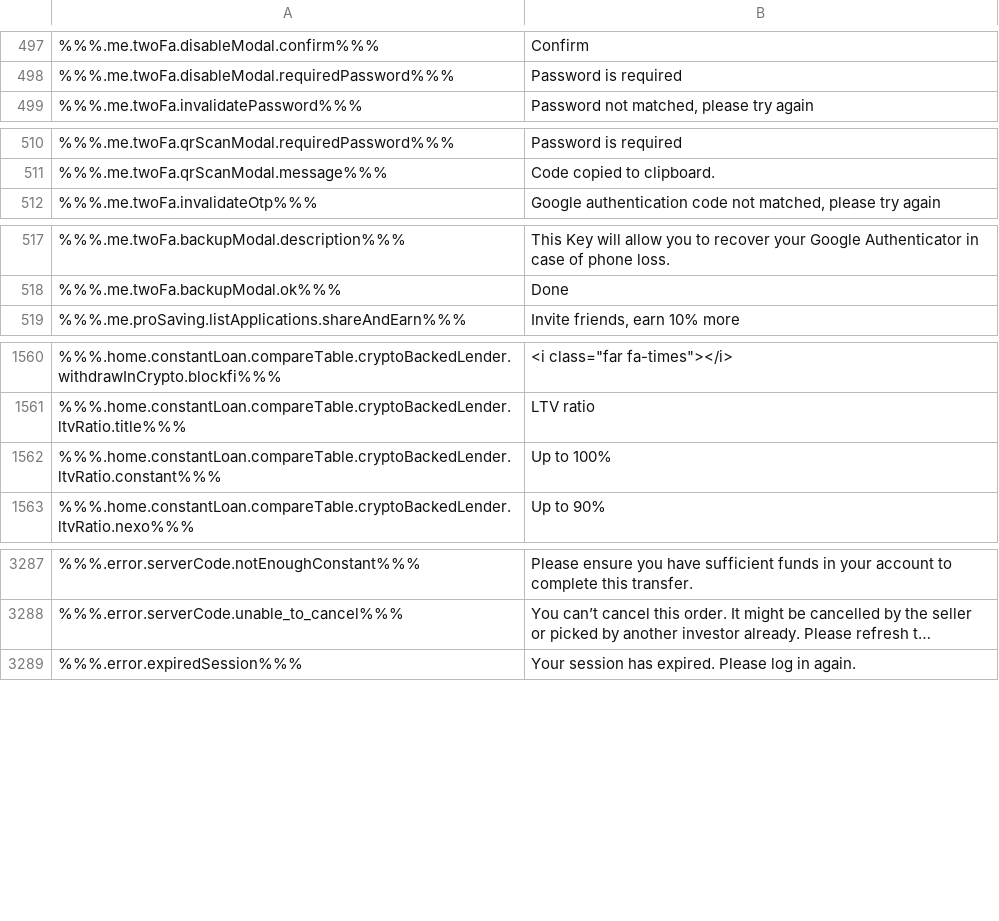
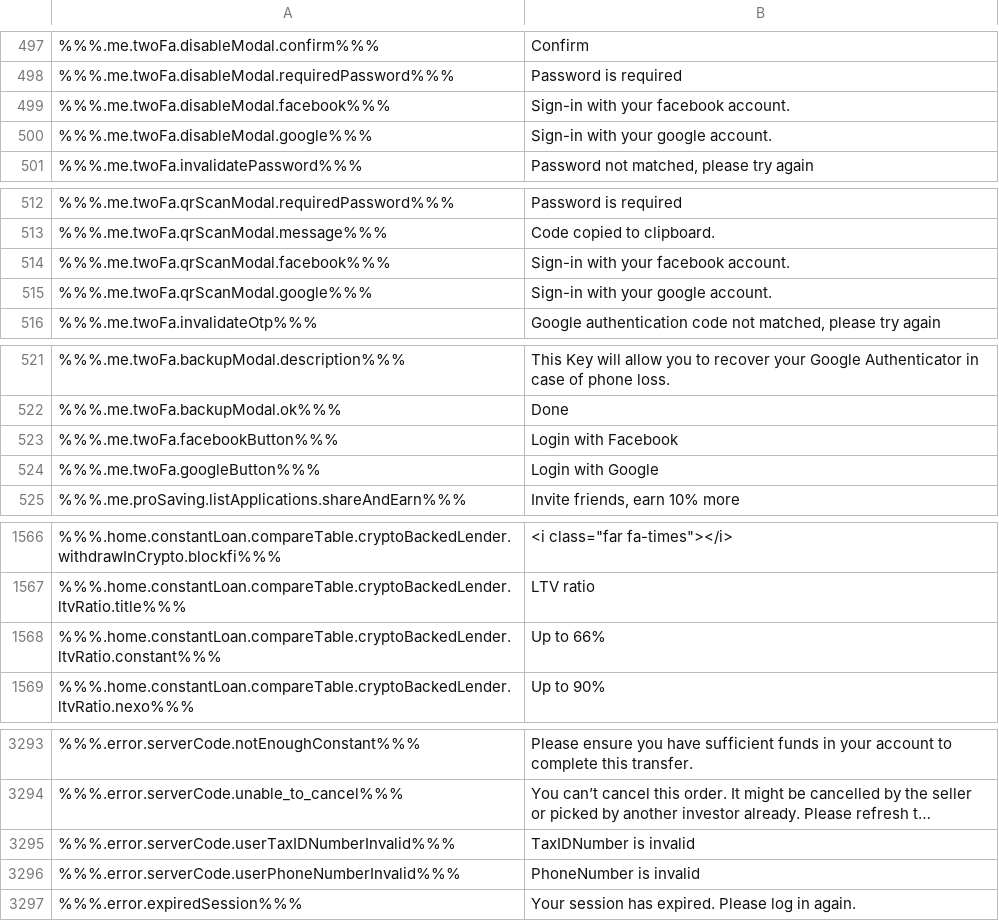
Before and after one commit to duyhtq/constant-web-i18n, a CSV file: store/en.csv, drawn as a sheet; only a part is shown, gaps mark what is left out; long unchanged cells end in …; addresses are those after the commit; the diff covers the shown part only; the diff names each change by its address in the sheet, - before the commit and + after, or states it on an @@ line.

```diff
--- a/store/en.csv
+++ b/store/en.csv
+row 499: %%%.me.twoFa.disableModal.facebook%%% | Sign-in with your facebook account.
+row 500: %%%.me.twoFa.disableModal.google%%% | Sign-in with your google account.
+row 514: %%%.me.twoFa.qrScanModal.facebook%%% | Sign-in with your facebook account.
+row 515: %%%.me.twoFa.qrScanModal.google%%% | Sign-in with your google account.
+row 523: %%%.me.twoFa.facebookButton%%% | Login with Facebook
+row 524: %%%.me.twoFa.googleButton%%% | Login with Google
-B1568: Up to 100%
+B1568: Up to 66%
+row 3295: %%%.error.serverCode.userTaxIDNumberInvalid%%% | TaxIDNumber is invalid
+row 3296: %%%.error.serverCode.userPhoneNumberInvalid%%% | PhoneNumber is invalid
```
Also changed, not shown: 2 edited cells elsewhere in this file, 2 other files.
